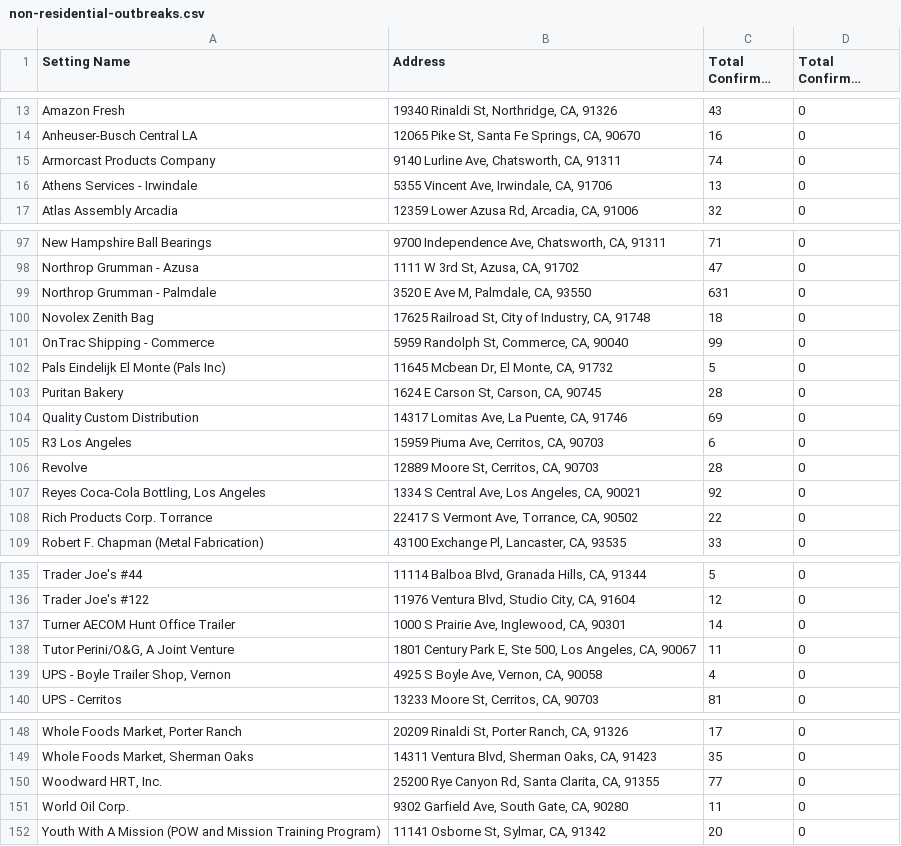
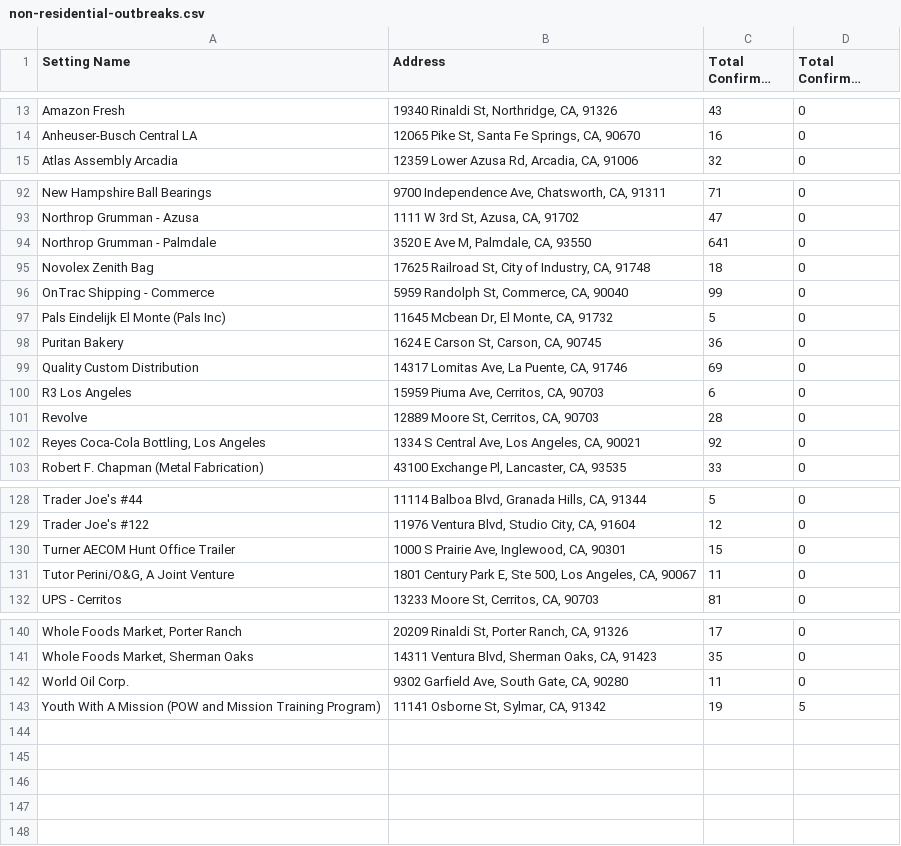
Before and after one commit to xander-hirsch/lac_covid19, a CSV file: docs/live/non-residential-outbreaks.csv, drawn as a sheet; only a part is shown, gaps mark what is left out; long unchanged cells end in …; removed rows and columns are numbered as before the commit, all else as after; the diff covers the shown part only; the diff names each change by its address in the sheet, - before the commit and + after, or states it on an @@ line.

```diff
--- a/docs/live/non-residential-outbreaks.csv
+++ b/docs/live/non-residential-outbreaks.csv
-row 15: Armorcast Products Company | 9140 Lurline Ave, Chatsworth, CA, 91311 | 74 | 0
-row 16: Athens Services - Irwindale | 5355 Vincent Ave, Irwindale, CA, 91706 | 13 | 0
-C94 (Total Confirmed Staff): 631
+C94 (Total Confirmed Staff): 641
-C98 (Total Confirmed Staff): 28
+C98 (Total Confirmed Staff): 36
-row 108: Rich Products Corp. Torrance | 22417 S Vermont Ave, Torrance, CA, 90502 | 22 | 0
-C130 (Total Confirmed Staff): 14
+C130 (Total Confirmed Staff): 15
-row 139: UPS - Boyle Trailer Shop, Vernon | 4925 S Boyle Ave, Vernon, CA, 90058 | 4 | 0
-row 150: Woodward HRT, Inc. | 25200 Rye Canyon Rd, Santa Clarita, CA, 91355 | 77 | 0
-C143 (Total Confirmed Staff): 20
+C143 (Total Confirmed Staff): 19
-D143 (Total Confirmed Non-Staff): 0
+D143 (Total Confirmed Non-Staff): 5
```
Also changed, not shown: 1 added row, 5 removed rows and 1 edited cell elsewhere in this file, docs/live/homeless-outbreaks.csv, docs/live/residential-outbreaks.csv, 10 other files.
